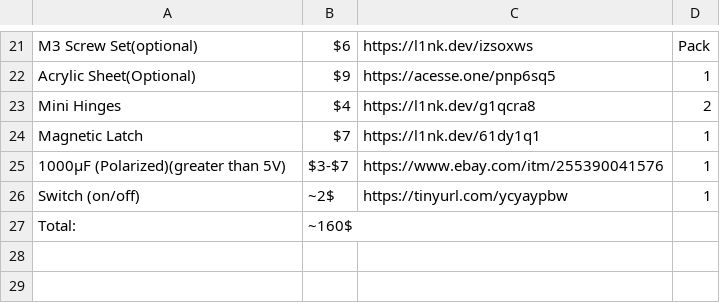
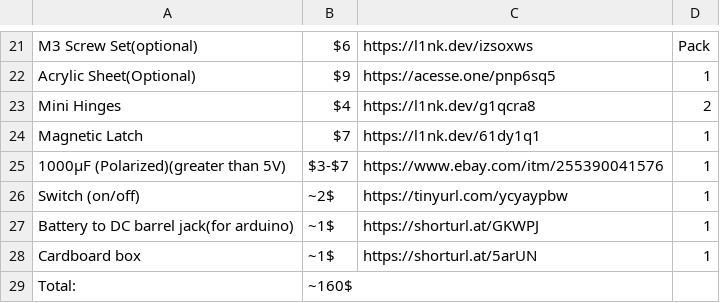
Before and after one commit to birbh/print_safe, a CSV file: BOM.csv, drawn as a sheet; only a part is shown, gaps mark what is left out; the diff names each change by its address in the sheet, - before the commit and + after, or states it on an @@ line.

```diff
--- a/BOM.csv
+++ b/BOM.csv
+row 27: Battery to DC barrel jack(for arduino) | ~1$ | https://shorturl.at/GKWPJ | 1
+row 28: Cardboard box | ~1$ | https://shorturl.at/5arUN | 1
```
Also changed, not shown: 1 other file.
